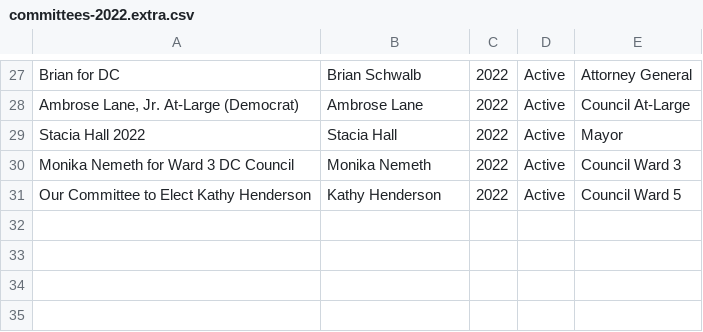
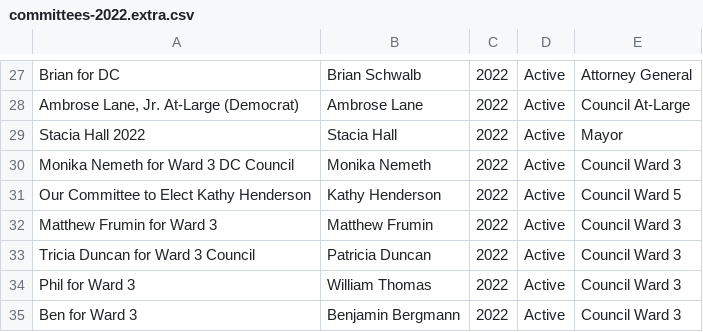
Before and after one commit to kcivey/dc-ocf, a CSV file: csv/committees-2022.extra.csv, drawn as a sheet; only a part is shown, gaps mark what is left out.

Commit message:
add some Fair Elections committees to committees-2022-extra.csv

```diff
--- a/csv/committees-2022.extra.csv
+++ b/csv/committees-2022.extra.csv
@@ -31 +31,5 @@
 "Our Committee to Elect Kathy Henderson","Kathy Henderson","2022","Active","Council Ward 5"
+"Matthew Frumin for Ward 3","Matthew Frumin","2022","Active","Council Ward 3"
+"Tricia Duncan for Ward 3 Council","Patricia Duncan","2022","Active","Council Ward 3"
+"Phil for Ward 3","William Thomas","2022","Active","Council Ward 3"
+"Ben for Ward 3","Benjamin Bergmann","2022","Active","Council Ward 3"
```
